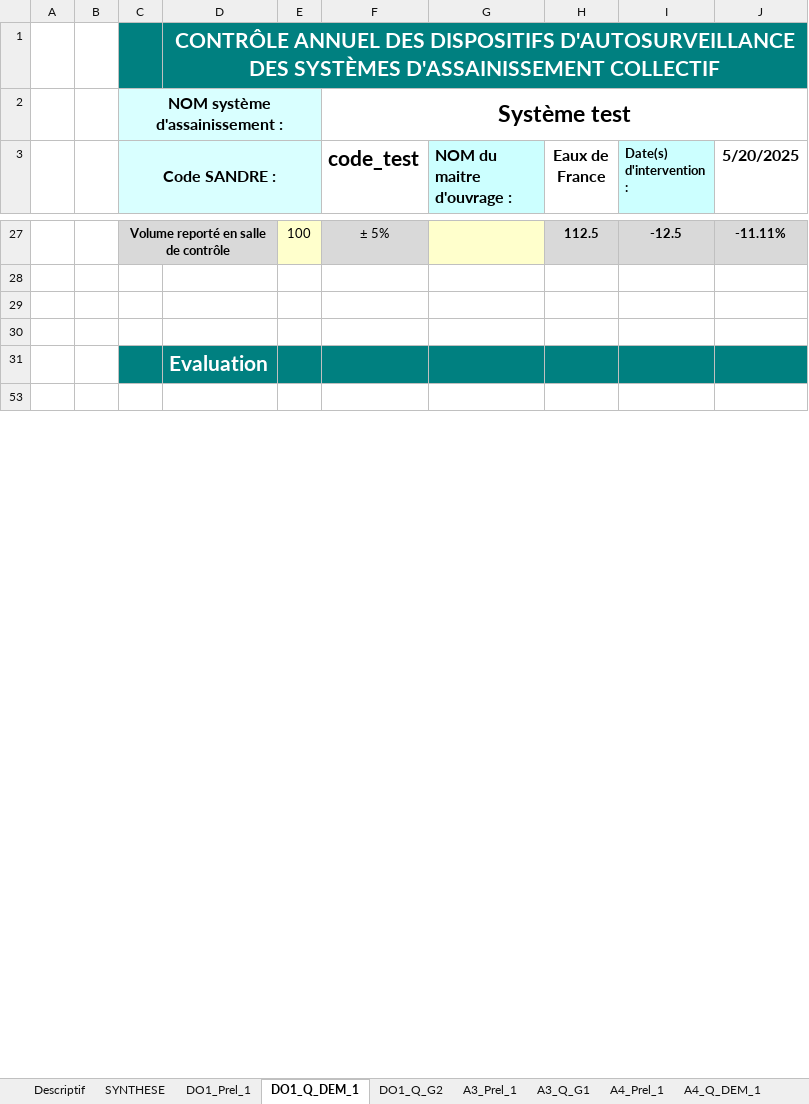
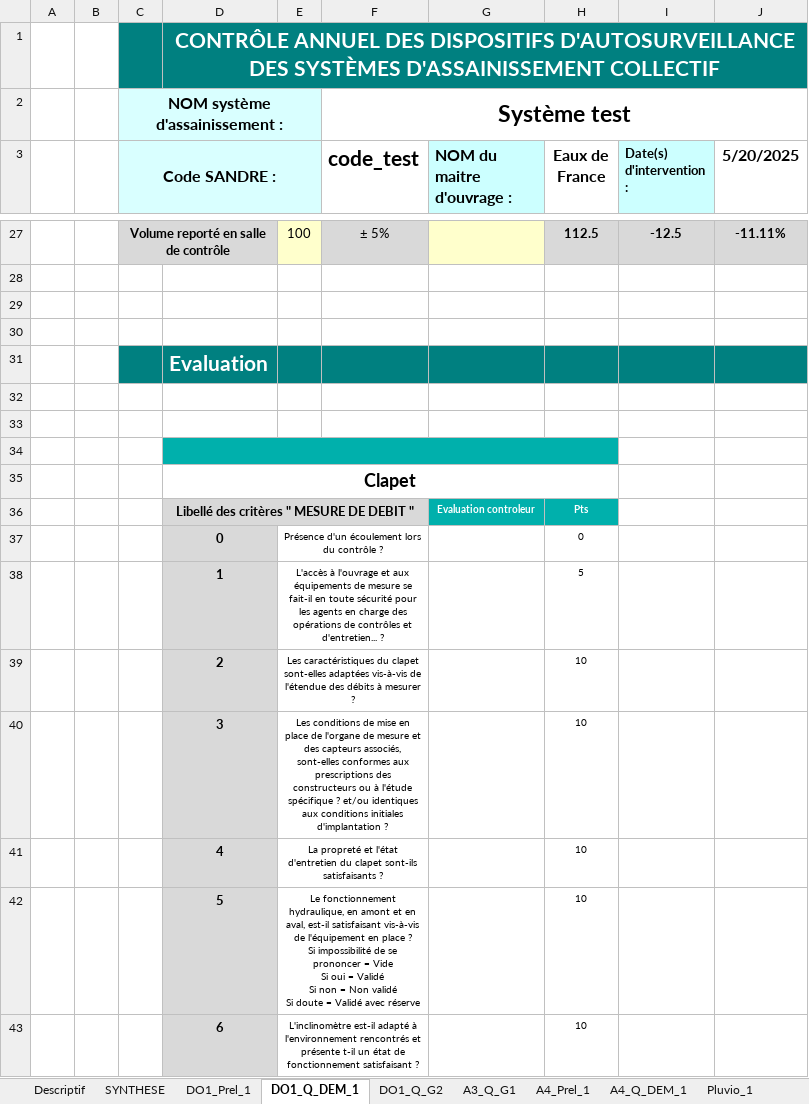
Before and after one commit to ndhuygelaere/autosurveillance_steu_excel, an Excel workbook: GRILLES_COMMUNES_AE_DEF_datalime_v5.xlsx, sheet DO1_Q_DEM_1, drawn as a sheet; only a part is shown, gaps mark what is left out; values as stored, in another font and other column widths than the file's, no borders; conditional formats not drawn; ↵ is a line break in a cell; the diff covers the shown part only; the diff names each change by its address in the sheet, - before the commit and + after, or states it on an @@ line.

```diff
--- a/GRILLES_COMMUNES_AE_DEF_datalime_v5.xlsx (sheet DO1_Q_DEM_1)
+++ b/GRILLES_COMMUNES_AE_DEF_datalime_v5.xlsx (sheet DO1_Q_DEM_1)
@@ sheet tab hidden: A3_Prel_1 @@
+row 33: (empty)
+row 34: (empty)
@@ row 35 unhidden:  |  |  | Clapet @@
@@ row 36 unhidden:  |  |  | Libellé des critères " MESURE DE DEBIT " |  |  | Evaluation controleur | Pts @@
@@ row 37 unhidden:  |  |  | 0 | Présence d'un écoulement lors du contrôle ? |  |  | 0 @@
@@ row 38 unhidden:  |  |  | 1 | L'accès à l'ouvrage et aux équipements de mesure se fait-il en toute sécurité pour les agents en charge des opérations de contrôles et d'entretien... ? |  |  | 5 @@
@@ row 39 unhidden:  |  |  | 2 | Les caractéristiques du clapet sont-elles adaptées vis-à-vis de l'étendue des débits à mesurer ? |  |  | 10 @@
@@ row 40 unhidden:  |  |  | 3 | Les conditions de mise en place de l'organe de mesure et des capteurs associés, sont-elles conformes aux prescriptions des constructeurs ou à l'étude spécifique ? et/ou identiques aux conditions initiales d'implantation ? |  |  | 10 @@
@@ row 41 unhidden:  |  |  | 4 | La propreté et l'état d'entretien du clapet sont-ils satisfaisants ? |  |  | 10 @@
@@ row 42 unhidden:  |  |  | 5 | Le fonctionnement hydraulique, en amont et en aval, est-il satisfaisant vis-à-vis de l'équipement en place ? ↵ Si impossibilité de se prononcer = Vide ↵ Si oui = Validé ↵ Si non = Non validé ↵ Si doute = Validé avec réserve |  |  | 10 @@
@@ row 43 unhidden:  |  |  | 6 | L'inclinomètre est-il adapté à l'environnement rencontrés et présente t-il un état de fonctionnement satisfaisant ? |  |  | 10 @@
```
Also changed, not shown: 4 added rows and 6 hidden or unhidden rows elsewhere in this sheet, sheet DO1_Q_G2, sheet PARAM, sheet A3_Q_G1, sheet Descriptif, sheet SYNTHESE, other sheet tabs, formulas that keep their value, charts or pictures, 1 other file.
